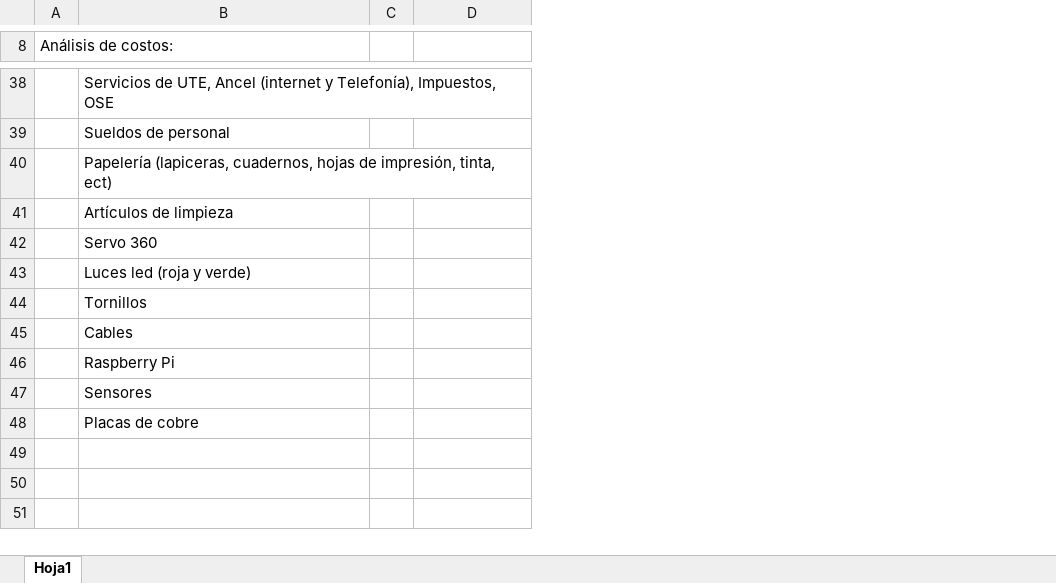
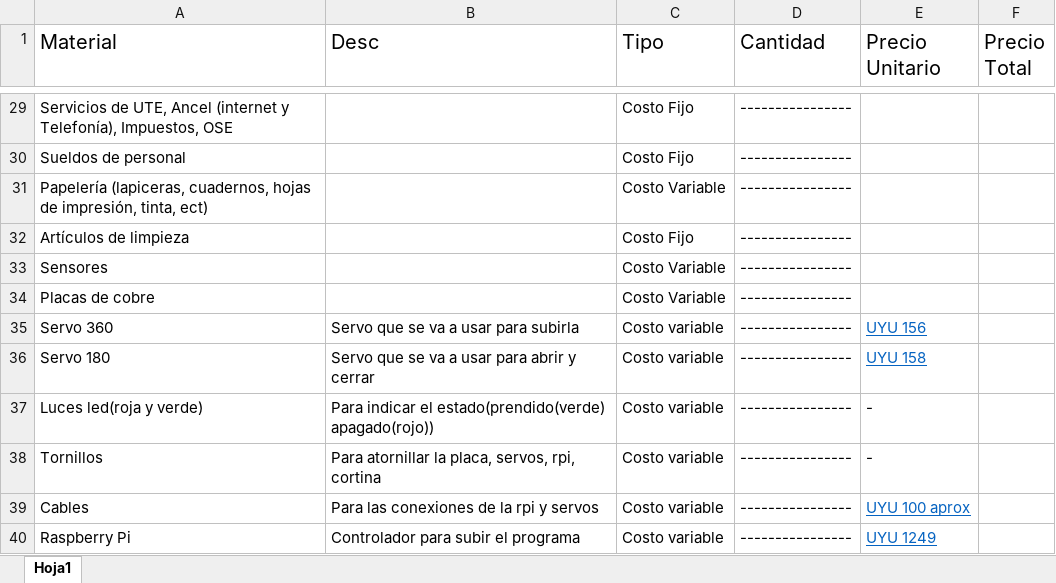
Before and after one commit to Dario-Martinez/BlindsTech, an Excel workbook: ProyectoMaterias/Formación/Materiales lista precioimport vs precio.xlsx, sheet Hoja1, drawn as a sheet; only a part is shown, gaps mark what is left out; values as stored, in another font and other column widths than the file's, no borders; removed rows and columns are numbered as before the commit, all else as after; the diff covers the shown part only; the diff names each change by its address in the sheet, - before the commit and + after, or states it on an @@ line.

Commit message:
sasoc

```diff
--- a/ProyectoMaterias/Formación/Materiales lista precioimport vs precio.xlsx (sheet Hoja1)
+++ b/ProyectoMaterias/Formación/Materiales lista precioimport vs precio.xlsx (sheet Hoja1)
-column A (Análisis de costos:), empty
-column C, empty
+column B (Desc), empty
+column C (Tipo), rows 29-34: Costo Fijo | Costo Fijo | Costo Variable | Costo Fijo | Costo Variable | Costo Variable
+column D (Cantidad), rows 29-34: all ----------------
+column F (Precio Total), empty
-A1: (empty)
+A1: Material
-E1: (empty)
+E1: Precio Unitario
-row 42:  | Servo 360
-row 43:  | Luces led (roja y verde)
-row 44:  | Tornillos
-row 45:  | Cables
-row 46:  | Raspberry Pi
+row 35: Servo 360 | Servo que se va a usar para subirla | Costo variable | ---------------- | UYU 156
+row 36: Servo 180 | Servo que se va a usar para abrir y cerrar | Costo variable | ---------------- | UYU 158
+row 37: Luces led(roja y verde) | Para indicar el estado(prendido(verde) apagado(rojo)) | Costo variable | ---------------- | -
+row 38: Tornillos | Para atornillar la placa, servos, rpi, cortina | Costo variable | ---------------- | -
+row 39: Cables | Para las conexiones de la rpi y servos | Costo variable | ---------------- | UYU 100 aprox
+row 40: Raspberry Pi | Controlador para subir el programa | Costo variable | ---------------- | UYU 1249
```
Also changed, not shown: 1 added row, 10 removed rows, 1 moved row and 4 edited cells elsewhere in this sheet.
